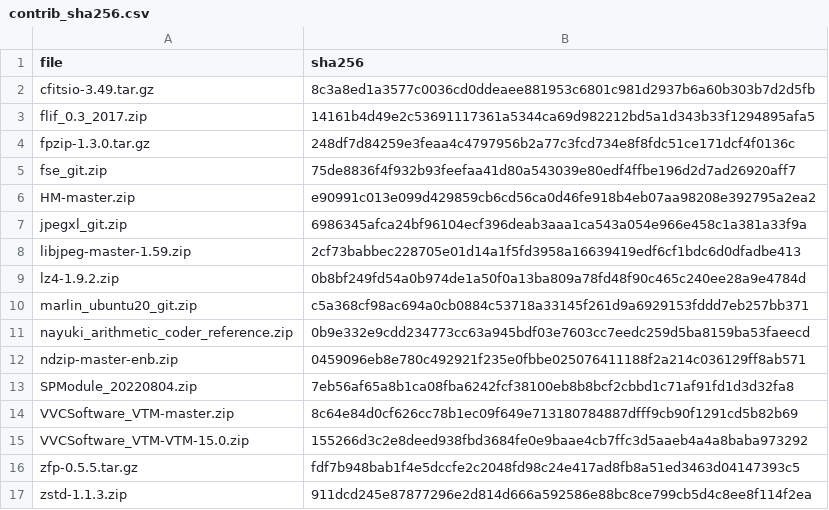
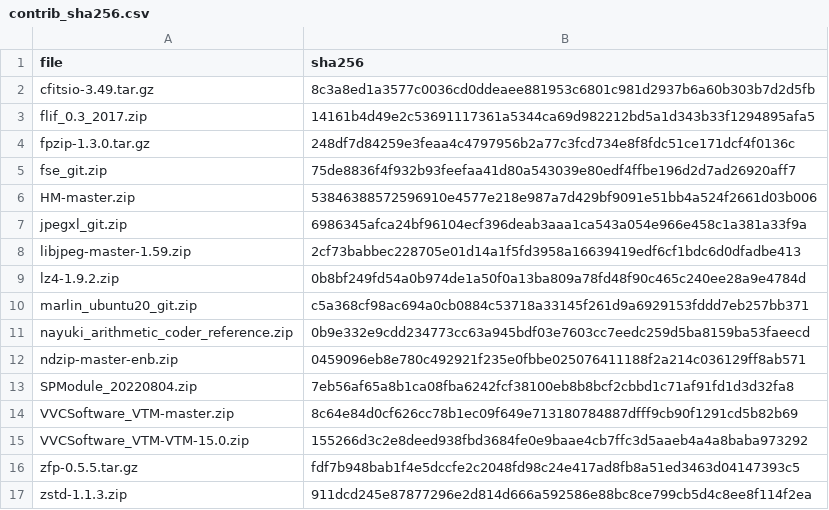
Before and after one commit to miguelinux314/experiment-notebook, a CSV file: enb/config/contrib_sha256.csv, drawn as a sheet.

```diff
--- a/enb/config/contrib_sha256.csv
+++ b/enb/config/contrib_sha256.csv
@@ -5,3 +5,3 @@ fpzip-1.3.0.tar.gz,248df7d84259e3feaa4c4797956b2a77c3fcd734e8f8fdc51ce171dcf4f01
 fse_git.zip,75de8836f4f932b93feefaa41d80a543039e80edf4ffbe196d2d7ad26920aff7
-HM-master.zip,e90991c013e099d429859cb6cd56ca0d46fe918b4eb07aa98208e392795a2ea2
+HM-master.zip,53846388572596910e4577e218e987a7d429bf9091e51bb4a524f2661d03b006
 jpegxl_git.zip,6986345afca24bf96104ecf396deab3aaa1ca543a054e966e458c1a381a33f9a
```
Also changed, not shown: 2 other files.
